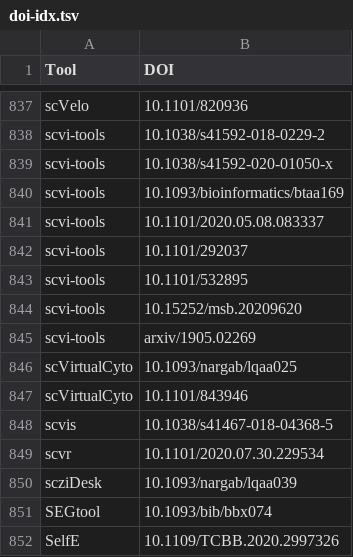
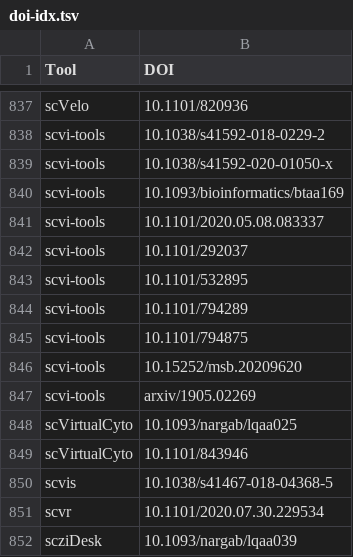
Before and after one commit to scRNA-tools/scRNA-tools, a TSV file: database/doi-idx.tsv, drawn as a sheet; only a part is shown, gaps mark what is left out; the shorter side is filled out with more unchanged rows; the diff names each change by its address in the sheet, - before the commit and + after, or states it on an @@ line.

```diff
--- a/database/doi-idx.tsv
+++ b/database/doi-idx.tsv
+row 844: scvi-tools | 10.1101/794289
+row 845: scvi-tools | 10.1101/794875
```
Also changed, not shown: database/references.tsv, database/tools.tsv.
